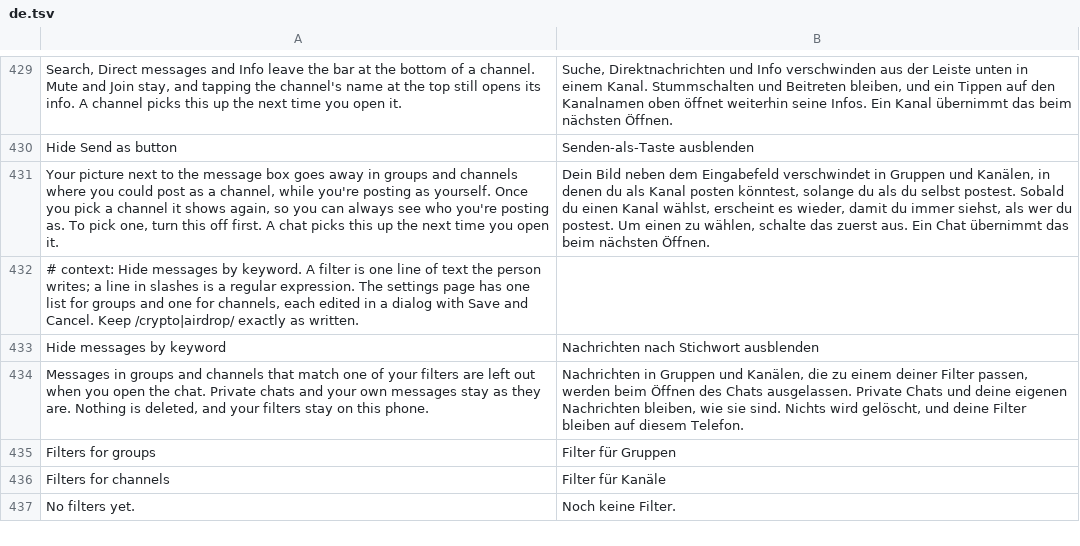
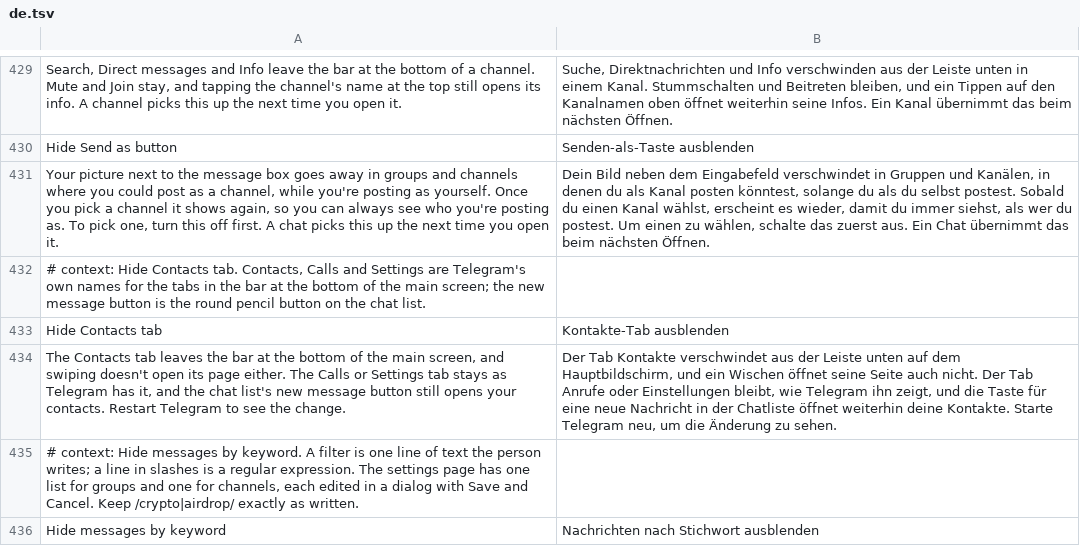
Before and after one commit to SysAdminDoc/HushTelegram, a TSV file: extensions/shared/library/src/main/l10n/de.tsv, drawn as a sheet; only a part is shown, gaps mark what is left out; the shorter side is filled out with more unchanged rows; the diff names each change by its address in the sheet, - before the commit and + after, or states it on an @@ line.

Commit message:
feat(chats): hide the Contacts tab on the main screen
Issue #12 asks for a way to drop single tabs from the bottom bar, starting
with Contacts. A default-off switch on the Chat list page hides that tab
each time Telegram sets which of Calls and Settings the bar shows, which
happens when the main screen is built and again when Calls is toggled, so
that choice keeps working. The main screen's pager also stops a swipe that
would land on the Contacts page, the same way it stops one a page turns
down, and a screen that's on Contacts when the tab goes moves to Chats.
The chat list's new message button still opens the contact list.

Everything is found by kept labels, the Calls choice and the pager's swipe
shape on web 71679 and beta 71669. A fixture test checks the hook, both
swipe gates and the stubs on each build.

It's in the Chats category rather than Interface because Interface already
holds the fifteen patches a group may have.

The settings screen test still expected the Hide blocked users in groups
summary from before it mentioned notifications; it now matches the row.

Refs #12

```diff
--- a/extensions/shared/library/src/main/l10n/de.tsv
+++ b/extensions/shared/library/src/main/l10n/de.tsv
+row 432: # context: Hide Contacts tab. Contacts, Calls and Settings are Telegram's own names for the tabs in the bar at the bottom of the main screen; the new message button is the round pencil button on the chat list.
+row 433: Hide Contacts tab | Kontakte-Tab ausblenden
+row 434: The Contacts tab leaves the bar at the bottom of the main screen, and swiping doesn't open its page either. The Calls or Settings tab stays as Telegram has it, and the chat list's new message button still opens your contacts. Restart Telegram to see the change. | Der Tab Kontakte verschwindet aus der Leiste unten auf dem Hauptbildschirm, und ein Wischen öffnet seine Seite auch nicht. Der Tab Anrufe oder Einstellungen bleibt, wie Telegram ihn zeigt, und die Taste für eine neue Nachricht in der Chatliste öffnet weiterhin deine Kontakte. Starte Telegram neu, um die Änderung zu sehen.
```
Also changed, not shown: extensions/shared/library/src/main/l10n/es.tsv, extensions/shared/library/src/main/l10n/in.tsv, 26 other files.
